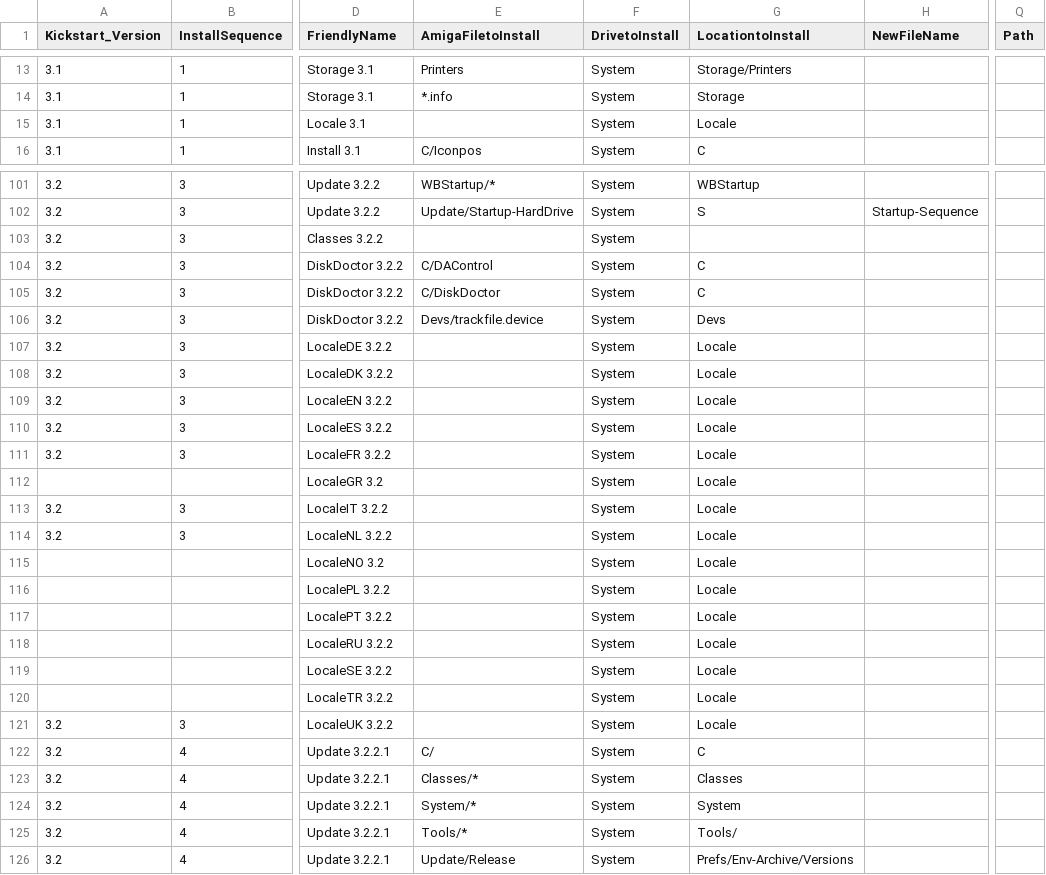
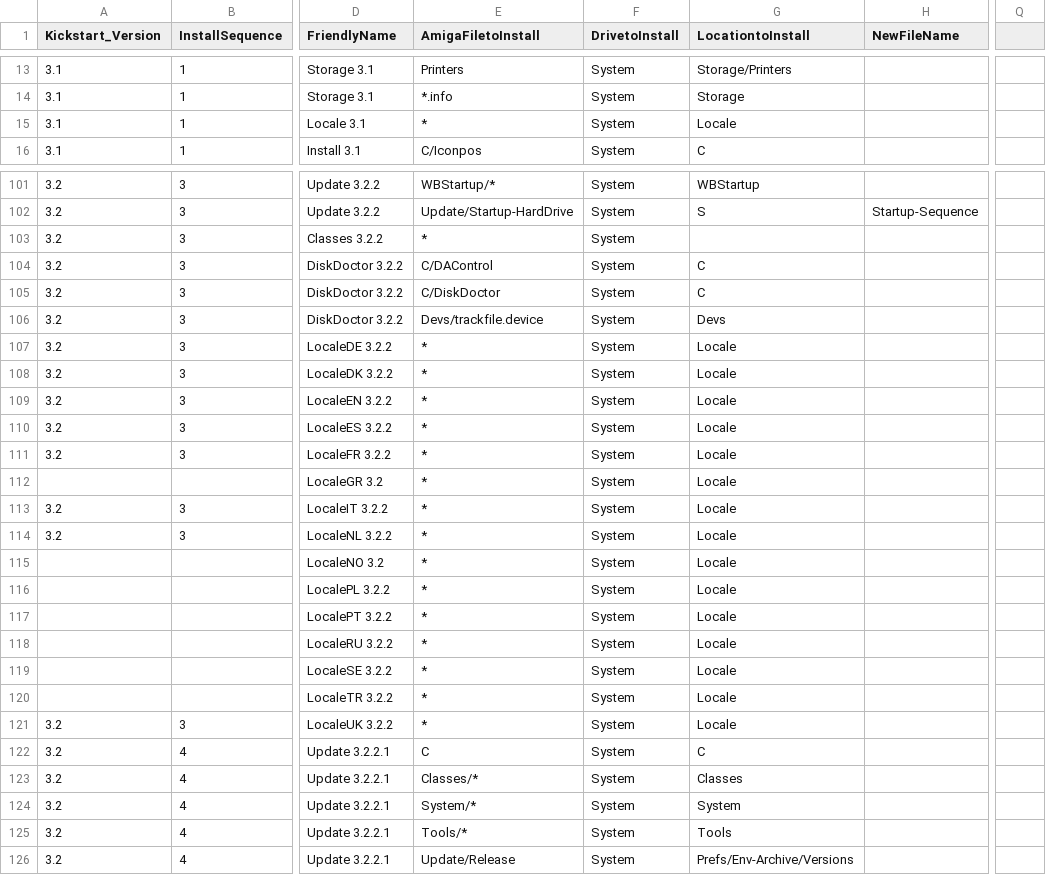
Before and after one commit to mja65/Emu68Imager, a CSV file: InputFiles/ListofInstallFiles.csv, drawn as a sheet; only a part is shown, gaps mark what is left out; the diff covers the shown part only; the diff names each change by its address in the sheet, - before the commit and + after, or states it on an @@ line.

```diff
--- a/InputFiles/ListofInstallFiles.csv
+++ b/InputFiles/ListofInstallFiles.csv
-Q1: Path
+Q1: (empty)
-E15 (AmigaFiletoInstall): (empty)
+E15 (AmigaFiletoInstall): *
-E103 (AmigaFiletoInstall): (empty)
+E103 (AmigaFiletoInstall): *
-E107:E121 (AmigaFiletoInstall): (empty)
+E107:E121 (AmigaFiletoInstall): *
-E122 (AmigaFiletoInstall): C/
+E122 (AmigaFiletoInstall): C
-G125 (LocationtoInstall): Tools/
+G125 (LocationtoInstall): Tools
```
Also changed, not shown: 31 edited cells elsewhere in this file, InputFiles/ADFHashes.csv, 4 other files.
